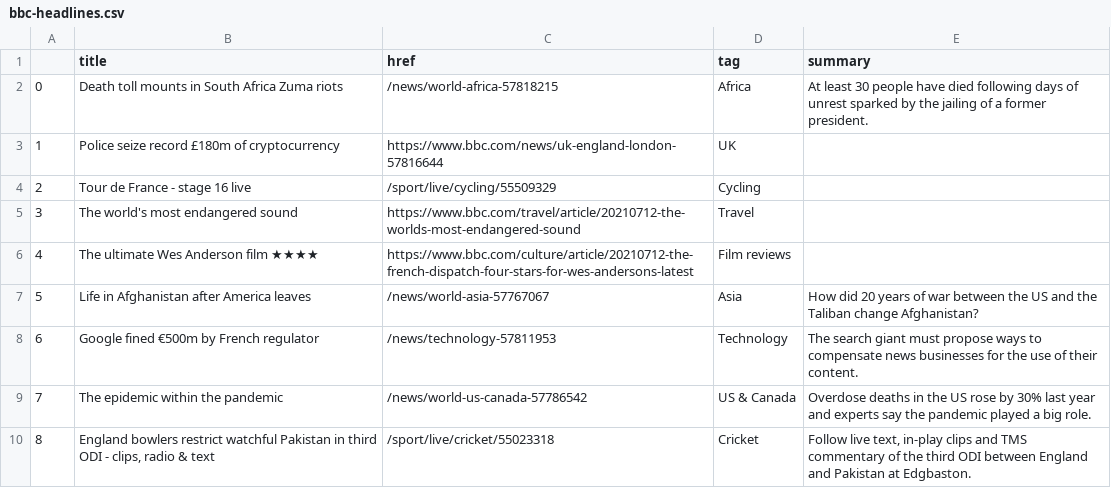
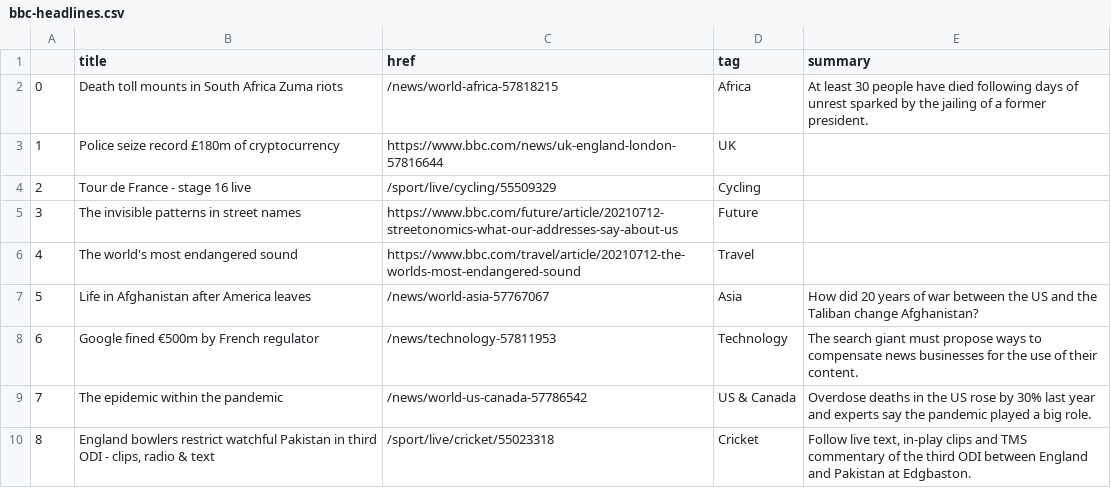
Before and after one commit to bronna/auto-scraper, a CSV file: bbc-headlines.csv, drawn as a sheet; only a part is shown; the diff covers the shown part only.

```diff
--- a/bbc-headlines.csv
+++ b/bbc-headlines.csv
@@ -4,4 +4,4 @@
 2,Tour de France - stage 16 live,/sport/live/cycling/55509329,Cycling,
-3,The world's most endangered sound,https://www.bbc.com/travel/article/20210712-the-worlds-most-endangered-sound,Travel,
-4,The ultimate Wes Anderson film ★★★★,https://www.bbc.com/culture/article/20210712-the-french-dispatch-four-stars-for-wes-andersons-latest,Film reviews,
+3,The invisible patterns in street names,https://www.bbc.com/future/article/20210712-streetonomics-what-our-addresses-say-about-us,Future,
+4,The world's most endangered sound,https://www.bbc.com/travel/article/20210712-the-worlds-most-endangered-sound,Travel,
 5,Life in Afghanistan after America leaves,/news/world-asia-57767067,Asia,How did 20 years of war between the US and the Taliban change Afghanistan?
```
Also changed, not shown: 15 edited cells elsewhere in this file.
